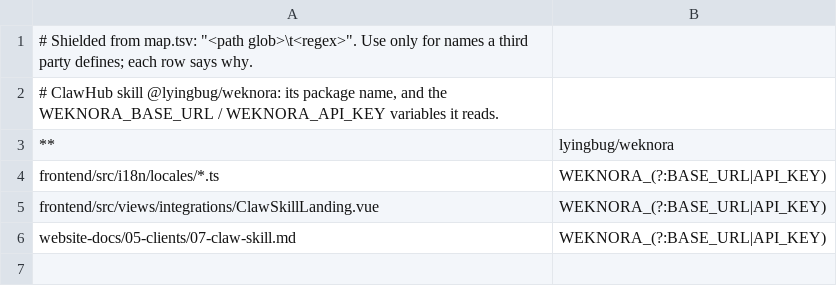
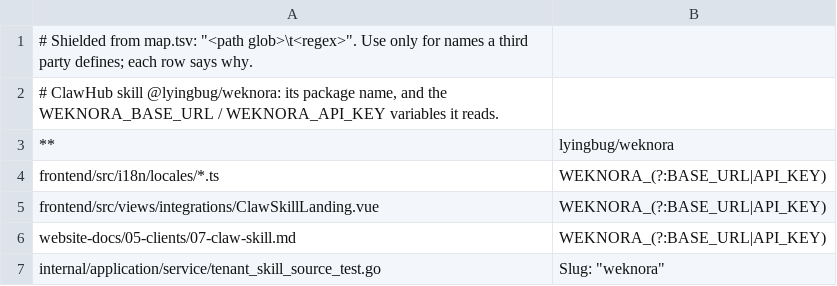
Before and after one commit to jrmatherly/ai-kb, a TSV file: scripts/rebrand/keep.tsv, drawn as a sheet; the diff names each change by its address in the sheet, - before the commit and + after, or states it on an @@ line.

```diff
--- a/scripts/rebrand/keep.tsv
+++ b/scripts/rebrand/keep.tsv
+row 7: internal/application/service/tenant_skill_source_test.go | Slug: "weknora"
```
Also changed, not shown: 2 other files.
